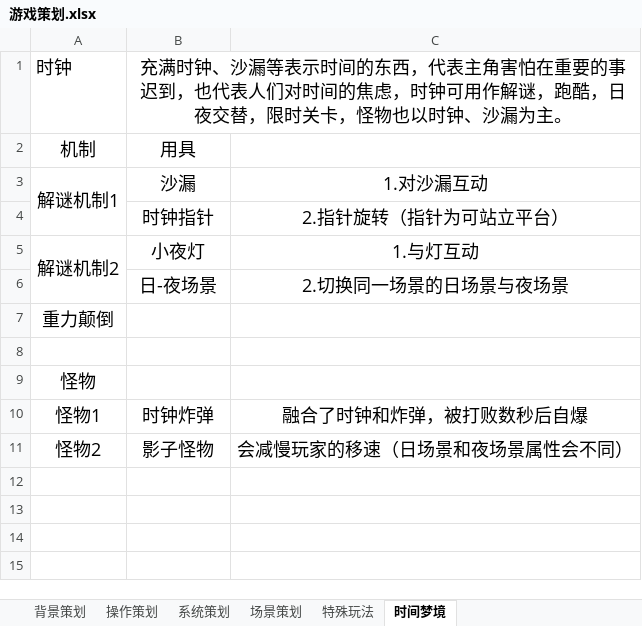
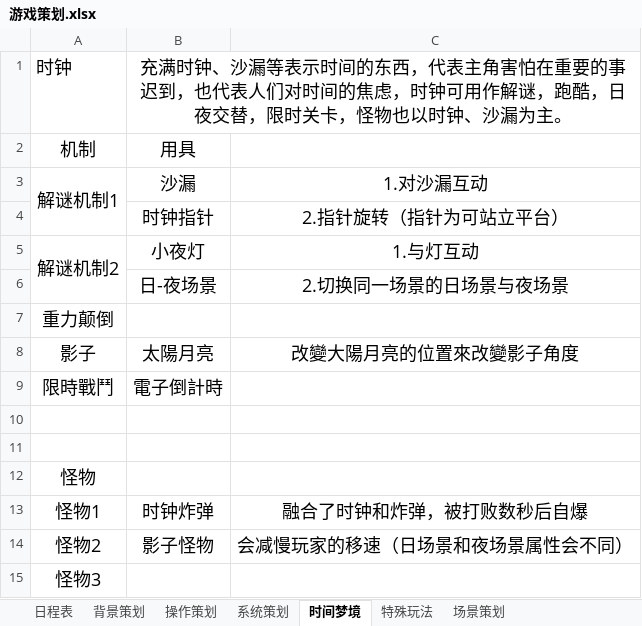
Before and after one commit to kenlau5678/Sweet_Dream, an Excel workbook: 游戏策划.xlsx, sheet 时间梦境, drawn as a sheet; values as stored, in another font and other column widths than the file's, no borders; the diff names each change by its address in the sheet, - before the commit and + after, or states it on an @@ line.

```diff
--- a/游戏策划.xlsx (sheet 时间梦境)
+++ b/游戏策划.xlsx (sheet 时间梦境)
+sheet tab: 日程表
@@ sheet tab order changed: 日程表 | 背景策划 | 操作策划 | 系统策划 | 时间梦境 | 特殊玩法 | 场景策划 @@
+row 8: 影子 | 太陽月亮 | 改變大陽月亮的位置來改變影子角度
+row 9: 限時戰鬥 | 電子倒計時
+row 10: (empty)
+row 15: 怪物3
```
Also changed, not shown: sheet 背景策划, sheet 系统策划, sheet 操作策划.
